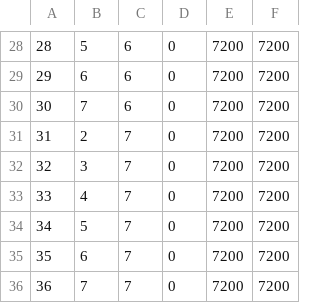
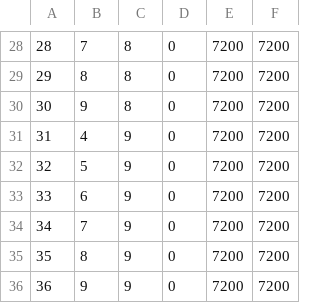
Before and after one commit to afanasenko-taras/storehouse_model, a CSV file: WMS-robots.csv, drawn as a sheet; only a part is shown, gaps mark what is left out; the diff covers the shown part only.

```diff
--- a/WMS-robots.csv
+++ b/WMS-robots.csv
@@ -28,9 +28,9 @@
-28, 5, 6, 0, 7200, 7200
-29, 6, 6, 0, 7200, 7200
-30, 7, 6, 0, 7200, 7200
-31, 2, 7, 0, 7200, 7200
-32, 3, 7, 0, 7200, 7200
-33, 4, 7, 0, 7200, 7200
-34, 5, 7, 0, 7200, 7200
-35, 6, 7, 0, 7200, 7200
-36, 7, 7, 0, 7200, 7200
+28,7,8,0,7200,7200
+29,8,8,0,7200,7200
+30,9,8,0,7200,7200
+31,4,9,0,7200,7200
+32,5,9,0,7200,7200
+33,6,9,0,7200,7200
+34,7,9,0,7200,7200
+35,8,9,0,7200,7200
+36,9,9,0,7200,7200
```
Also changed, not shown: 54 edited cells elsewhere in this file, 4 other files.
